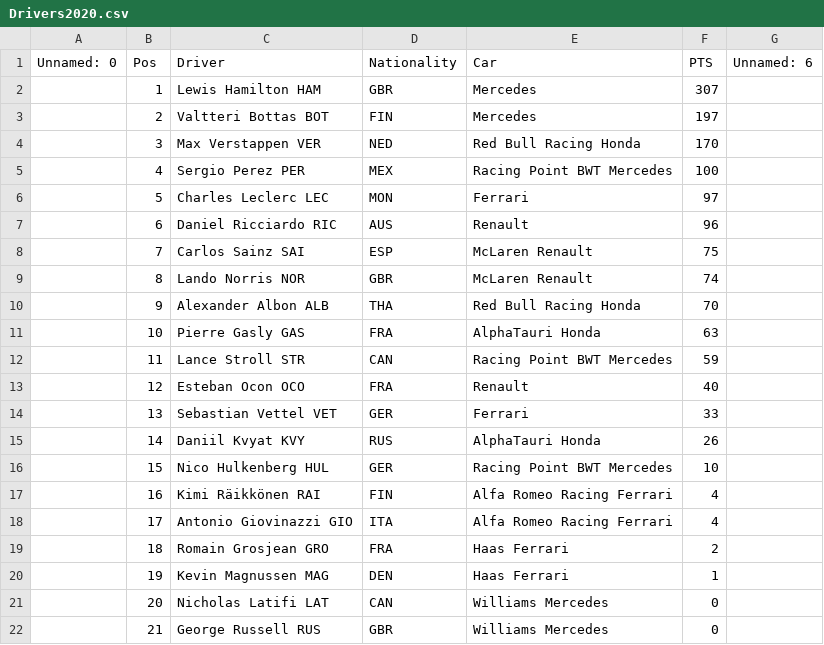
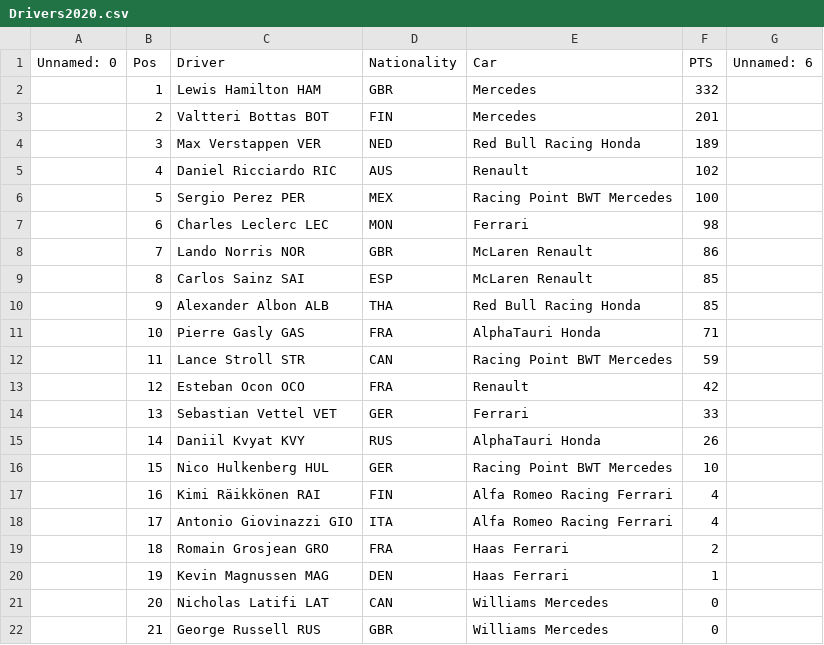
Before and after one commit to ExequielSchuster/F1DataAnalysis, a CSV file: data/Drivers/Drivers2020.csv, drawn as a sheet.

```diff
--- a/data/Drivers/Drivers2020.csv
+++ b/data/Drivers/Drivers2020.csv
@@ -1,14 +1,14 @@
 Unnamed: 0,Pos,Driver,Nationality,Car,PTS,Unnamed: 6
-,1,Lewis  Hamilton  HAM,GBR,Mercedes,307,
-,2,Valtteri  Bottas  BOT,FIN,Mercedes,197,
-,3,Max  Verstappen  VER,NED,Red Bull Racing Honda,170,
-,4,Sergio  Perez  PER,MEX,Racing Point BWT Mercedes,100,
-,5,Charles  Leclerc  LEC,MON,Ferrari,97,
-,6,Daniel  Ricciardo  RIC,AUS,Renault,96,
-,7,Carlos  Sainz  SAI,ESP,McLaren Renault,75,
-,8,Lando  Norris  NOR,GBR,McLaren Renault,74,
-,9,Alexander  Albon  ALB,THA,Red Bull Racing Honda,70,
-,10,Pierre  Gasly  GAS,FRA,AlphaTauri Honda,63,
+,1,Lewis  Hamilton  HAM,GBR,Mercedes,332,
+,2,Valtteri  Bottas  BOT,FIN,Mercedes,201,
+,3,Max  Verstappen  VER,NED,Red Bull Racing Honda,189,
+,4,Daniel  Ricciardo  RIC,AUS,Renault,102,
+,5,Sergio  Perez  PER,MEX,Racing Point BWT Mercedes,100,
+,6,Charles  Leclerc  LEC,MON,Ferrari,98,
+,7,Lando  Norris  NOR,GBR,McLaren Renault,86,
+,8,Carlos  Sainz  SAI,ESP,McLaren Renault,85,
+,9,Alexander  Albon  ALB,THA,Red Bull Racing Honda,85,
+,10,Pierre  Gasly  GAS,FRA,AlphaTauri Honda,71,
 ,11,Lance  Stroll  STR,CAN,Racing Point BWT Mercedes,59,
-,12,Esteban  Ocon  OCO,FRA,Renault,40,
+,12,Esteban  Ocon  OCO,FRA,Renault,42,
 ,13,Sebastian  Vettel  VET,GER,Ferrari,33,
```
Also changed, not shown: data/FastestLaps/FastestLaps2020.csv, data/Races/Races2020.csv, 14 other files.
